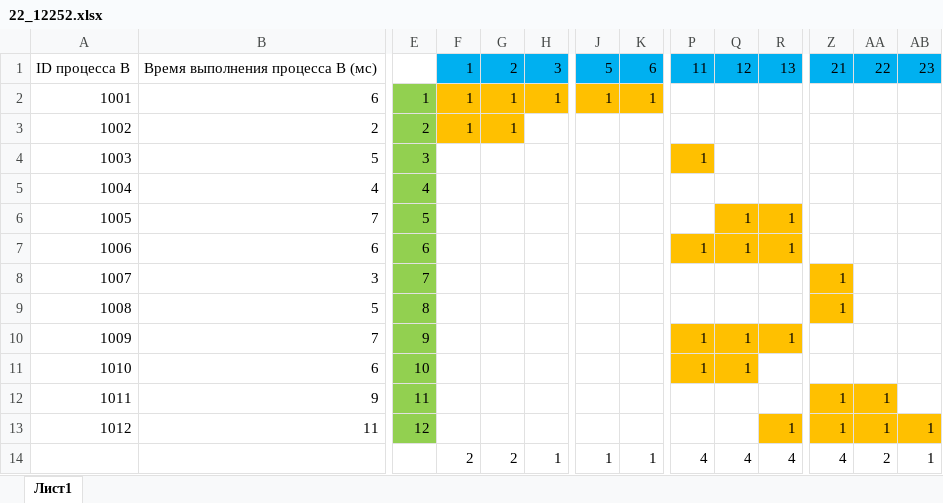
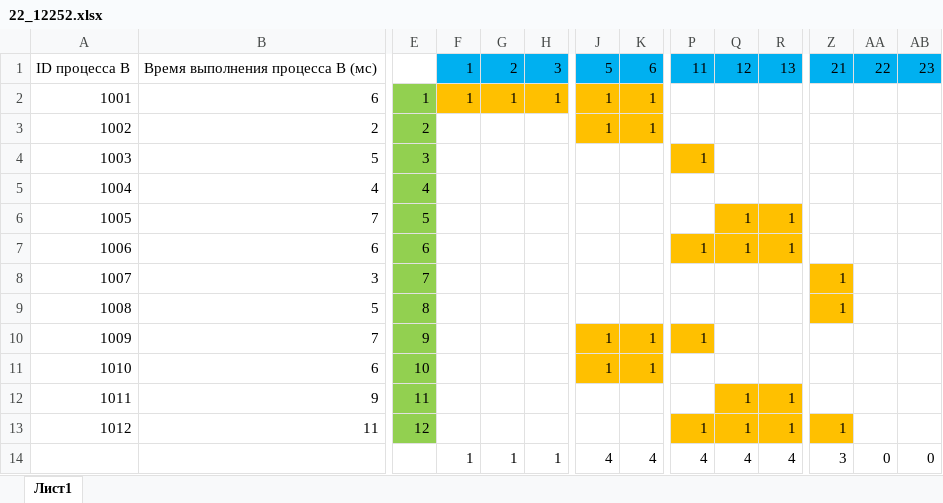
Before and after one commit to liskos/isakovich2023, an Excel workbook: варианты/ЕГКР/22_12252.xlsx, sheet Лист1, drawn as a sheet; only a part is shown, gaps mark what is left out; values as stored, in another font and other column widths than the file's, no borders; conditional formats not drawn; the diff names each change by its address in the sheet, - before the commit and + after, or states it on an @@ line.

```diff
--- a/варианты/ЕГКР/22_12252.xlsx (sheet Лист1)
+++ b/варианты/ЕГКР/22_12252.xlsx (sheet Лист1)
-F3: 1
+F3: (empty)
-F3:G3 fill: #FFC000
+F3:G3 fill: none
-G3: 1
+G3: (empty)
-J3: (empty)
+J3: 1
-J3:K3 fill: none
+J3:K3 fill: #FFC000
-K3: (empty)
+K3: 1
-J10:J11: (empty)
+J10:J11: 1
-J10:K11 fill: none
+J10:K11 fill: #FFC000
-K10:K11: (empty)
+K10:K11: 1
-Q10:Q11: 1
+Q10:Q11: (empty)
-Q10:R10 fill: #FFC000
+Q10:R10 fill: none
-R10: 1
+R10: (empty)
-P11: 1
+P11: (empty)
-P11:Q11 fill: #FFC000
+P11:Q11 fill: none
-Q12:Q13: (empty)
+Q12:Q13: 1
-Q12:R12 fill: none
+Q12:R12 fill: #FFC000
-R12: (empty)
+R12: 1
-Z12: 1
+Z12: (empty)
-Z12:AA12 fill: #FFC000
+Z12:AA12 fill: none
-AA12:AA13: 1
+AA12:AA13: (empty)
-P13: (empty)
+P13: 1
-P13:Q13 fill: none
+P13:Q13 fill: #FFC000
-AA13:AB13 fill: #FFC000
+AA13:AB13 fill: none
-AB13: 1
+AB13: (empty)
-F14: 2
+F14: 1
-G14: 2
+G14: 1
-J14: 1
+J14: 4
-K14: 1
+K14: 4
-Z14: 4
+Z14: 3
-AA14: 2
+AA14: 0
-AB14: 1
+AB14: 0
```
Also changed, not shown: formulas that keep their value, варианты/proege/вариант7/22.xlsx, 23 other files.
